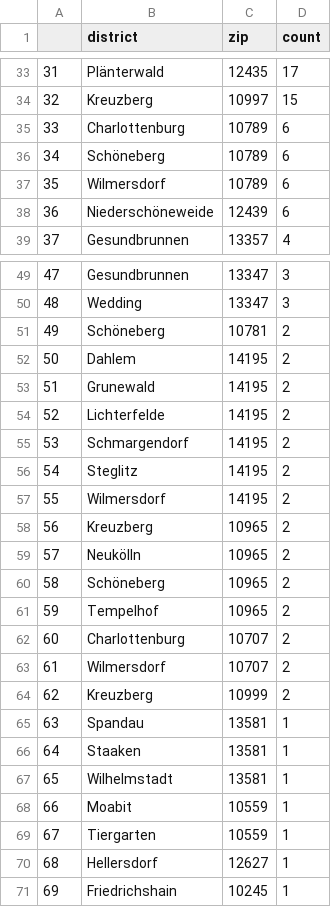
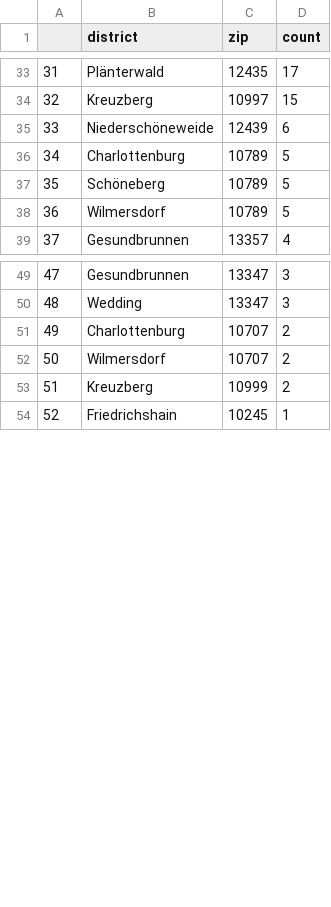
Before and after one commit to demodiff/berlin, a CSV file: data/stats-zips.csv, drawn as a sheet; only a part is shown, gaps mark what is left out; removed rows and columns are numbered as before the commit, all else as after; the diff covers the shown part only; the diff names each change by its address in the sheet, - before the commit and + after, or states it on an @@ line.

```diff
--- a/data/stats-zips.csv
+++ b/data/stats-zips.csv
@@ column A renumbered from row 20 down @@
-row 35: 33 | Charlottenburg | 10789 | 6
-row 36: 34 | Schöneberg | 10789 | 6
-row 37: 35 | Wilmersdorf | 10789 | 6
+row 36: 34 | Charlottenburg | 10789 | 5
+row 37: 35 | Schöneberg | 10789 | 5
+row 38: 36 | Wilmersdorf | 10789 | 5
-row 51: 49 | Schöneberg | 10781 | 2
-row 52: 50 | Dahlem | 14195 | 2
-row 53: 51 | Grunewald | 14195 | 2
-row 54: 52 | Lichterfelde | 14195 | 2
-row 55: 53 | Schmargendorf | 14195 | 2
-row 56: 54 | Steglitz | 14195 | 2
-row 57: 55 | Wilmersdorf | 14195 | 2
-row 58: 56 | Kreuzberg | 10965 | 2
-row 59: 57 | Neukölln | 10965 | 2
-row 60: 58 | Schöneberg | 10965 | 2
-row 61: 59 | Tempelhof | 10965 | 2
-row 65: 63 | Spandau | 13581 | 1
-row 66: 64 | Staaken | 13581 | 1
-row 67: 65 | Wilhelmstadt | 13581 | 1
-row 68: 66 | Moabit | 10559 | 1
-row 69: 67 | Tiergarten | 10559 | 1
-row 70: 68 | Hellersdorf | 12627 | 1
```
Also changed, not shown: 13 added rows, 2 removed rows and 7 edited cells elsewhere in this file, 1 other file.
